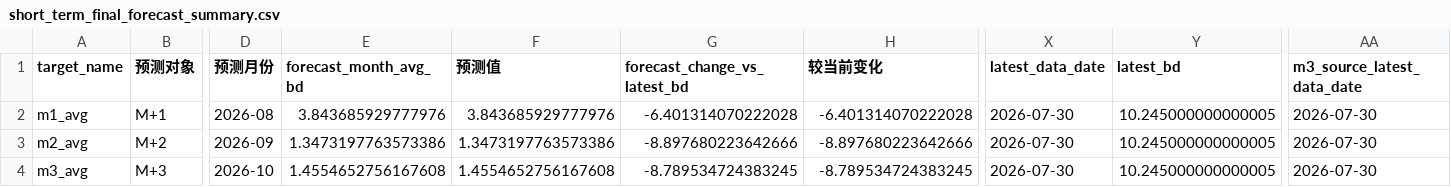
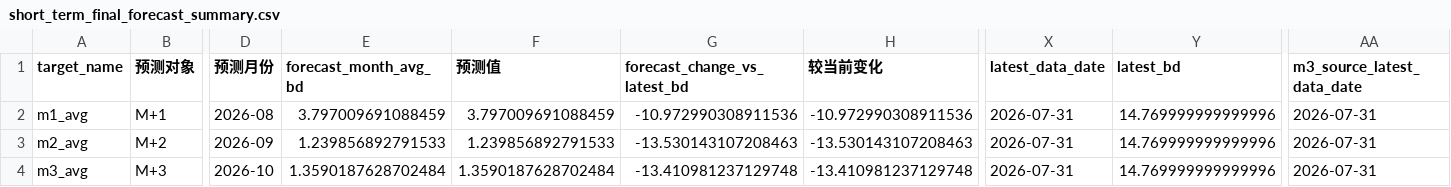
Before and after one commit to zyb0716-svg/bd-daily-report, a CSV file: short_term_final_forecast_summary.csv, drawn as a sheet; only a part is shown, gaps mark what is left out; the diff names each change by its address in the sheet, - before the commit and + after, or states it on an @@ line.

Commit message:
Update BD report 2026-08-03 09:39

```diff
--- a/short_term_final_forecast_summary.csv
+++ b/short_term_final_forecast_summary.csv
-E2 (forecast_month_avg_bd): 3.843685929777976
+E2 (forecast_month_avg_bd): 3.797009691088459
-F2 (预测值): 3.843685929777976
+F2 (预测值): 3.797009691088459
-G2 (forecast_change_vs_latest_bd): -6.401314070222028
+G2 (forecast_change_vs_latest_bd): -10.972990308911536
-H2 (较当前变化): -6.401314070222028
+H2 (较当前变化): -10.972990308911536
-X2:X4 (latest_data_date): 2026-07-30
+X2:X4 (latest_data_date): 2026-07-31
-Y2:Y4 (latest_bd): 10.245000000000005
+Y2:Y4 (latest_bd): 14.769999999999996
-AA2:AA4 (m3_source_latest_data_date): 2026-07-30
+AA2:AA4 (m3_source_latest_data_date): 2026-07-31
-E3 (forecast_month_avg_bd): 1.3473197763573386
+E3 (forecast_month_avg_bd): 1.239856892791533
-F3 (预测值): 1.3473197763573386
+F3 (预测值): 1.239856892791533
-G3 (forecast_change_vs_latest_bd): -8.897680223642666
+G3 (forecast_change_vs_latest_bd): -13.530143107208463
-H3 (较当前变化): -8.897680223642666
+H3 (较当前变化): -13.530143107208463
-E4 (forecast_month_avg_bd): 1.4554652756167608
+E4 (forecast_month_avg_bd): 1.3590187628702484
-F4 (预测值): 1.4554652756167608
+F4 (预测值): 1.3590187628702484
-G4 (forecast_change_vs_latest_bd): -8.789534724383245
+G4 (forecast_change_vs_latest_bd): -13.410981237129748
-H4 (较当前变化): -8.789534724383245
+H4 (较当前变化): -13.410981237129748
```
Also changed, not shown: final_forecast_lock.csv, 4 other files.
